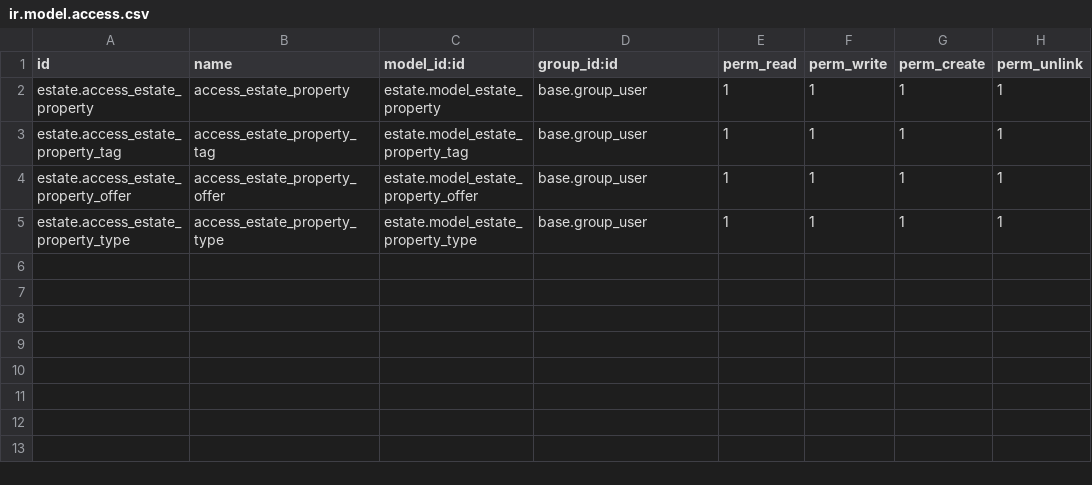
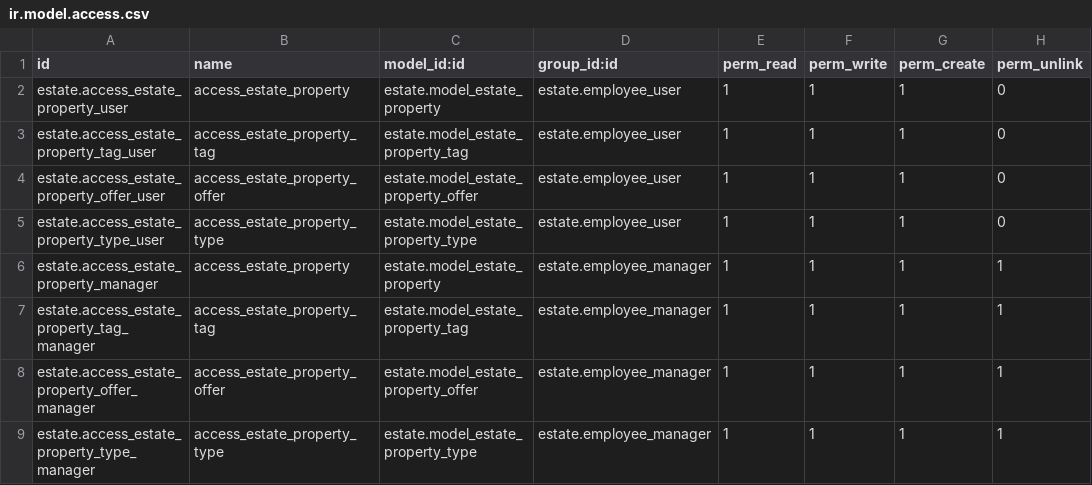
Before and after one commit to KirollosHany/odoo_Tutoials, a CSV file: extra/estate/security/ir.model.access.csv, drawn as a sheet.

```diff
--- a/extra/estate/security/ir.model.access.csv
+++ b/extra/estate/security/ir.model.access.csv
@@ -1,5 +1,9 @@
 id,name,model_id:id,group_id:id,perm_read,perm_write,perm_create,perm_unlink
-estate.access_estate_property,access_estate_property,estate.model_estate_property,base.group_user,1,1,1,1
-estate.access_estate_property_tag,access_estate_property_tag,estate.model_estate_property_tag,base.group_user,1,1,1,1
-estate.access_estate_property_offer,access_estate_property_offer,estate.model_estate_property_offer,base.group_user,1,1,1,1
-estate.access_estate_property_type,access_estate_property_type,estate.model_estate_property_type,base.group_user,1,1,1,1
+estate.access_estate_property_user,access_estate_property,estate.model_estate_property,estate.employee_user,1,1,1,0
+estate.access_estate_property_tag_user,access_estate_property_tag,estate.model_estate_property_tag,estate.employee_user,1,1,1,0
+estate.access_estate_property_offer_user,access_estate_property_offer,estate.model_estate_property_offer,estate.employee_user,1,1,1,0
+estate.access_estate_property_type_user,access_estate_property_type,estate.model_estate_property_type,estate.employee_user,1,1,1,0
+estate.access_estate_property_manager,access_estate_property,estate.model_estate_property,estate.employee_manager,1,1,1,1
+estate.access_estate_property_tag_manager,access_estate_property_tag,estate.model_estate_property_tag,estate.employee_manager,1,1,1,1
+estate.access_estate_property_offer_manager,access_estate_property_offer,estate.model_estate_property_offer,estate.employee_manager,1,1,1,1
+estate.access_estate_property_type_manager,access_estate_property_type,estate.model_estate_property_type,estate.employee_manager,1,1,1,1
```
Also changed, not shown: 12 other files.
